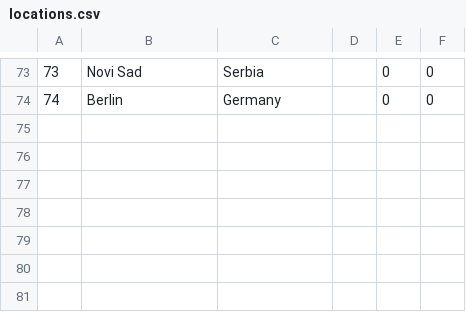
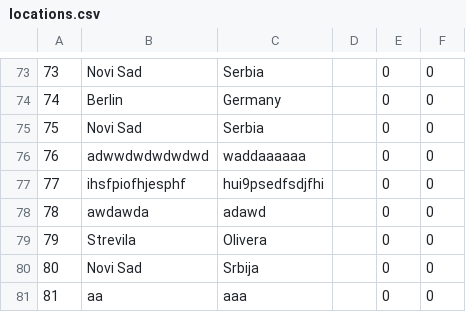
Before and after one commit to sirarmilos/sims_turizam, a CSV file: InitialProject/InitialProject/Resources/Data/locations.csv, drawn as a sheet; only a part is shown, gaps mark what is left out; the diff names each change by its address in the sheet, - before the commit and + after, or states it on an @@ line.

```diff
--- a/InitialProject/InitialProject/Resources/Data/locations.csv
+++ b/InitialProject/InitialProject/Resources/Data/locations.csv
+row 75: 75 | Novi Sad | Serbia |  | 0 | 0
+row 76: 76 | adwwdwdwdwdwd | waddaaaaaa |  | 0 | 0
+row 77: 77 | ihsfpiofhjesphf | hui9psedfsdjfhi |  | 0 | 0
+row 78: 78 | awdawda | adawd |  | 0 | 0
+row 79: 79 | Strevila | Olivera |  | 0 | 0
+row 80: 80 | Novi Sad | Srbija |  | 0 | 0
+row 81: 81 | aa | aaa |  | 0 | 0
```
Also changed, not shown: InitialProject/InitialProject/Resources/Data/accommodations.csv, InitialProject/InitialProject/Resources/Data/tourrequests.csv, 14 other files.
